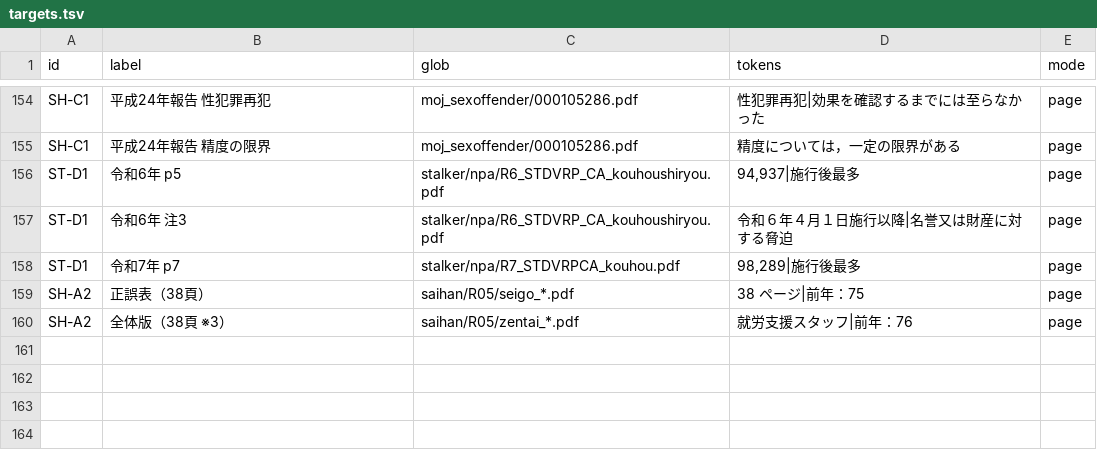
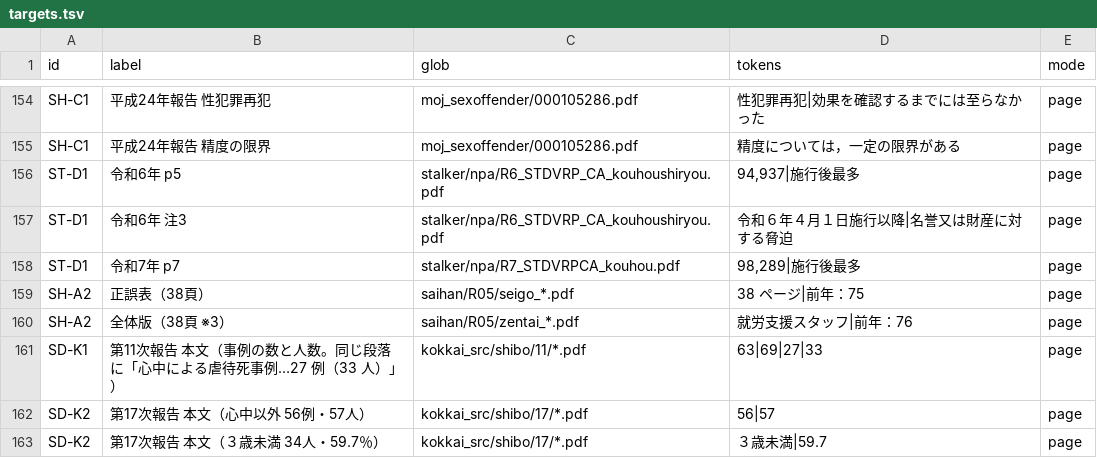
Before and after one commit to hirokifukui/urazuke, a TSV file: checks/quotes/targets.tsv, drawn as a sheet; only a part is shown, gaps mark what is left out; the diff names each change by its address in the sheet, - before the commit and + after, or states it on an @@ line.

```diff
--- a/checks/quotes/targets.tsv
+++ b/checks/quotes/targets.tsv
+row 161: SD-K1 | 第11次報告 本文（事例の数と人数。同じ段落に「心中による虐待死事例…27 例（33 人）」） | kokkai_src/shibo/11/*.pdf | 63|69|27|33 | page
+row 162: SD-K2 | 第17次報告 本文（心中以外 56例・57人） | kokkai_src/shibo/17/*.pdf | 56|57 | page
+row 163: SD-K2 | 第17次報告 本文（３歳未満 34人・59.7％） | kokkai_src/shibo/17/*.pdf | ３歳未満|59.7 | page
```
Also changed, not shown: publish/EXCLUDED_FILES.tsv, publish/PUBLIC_FILES.tsv, 14 other files.
